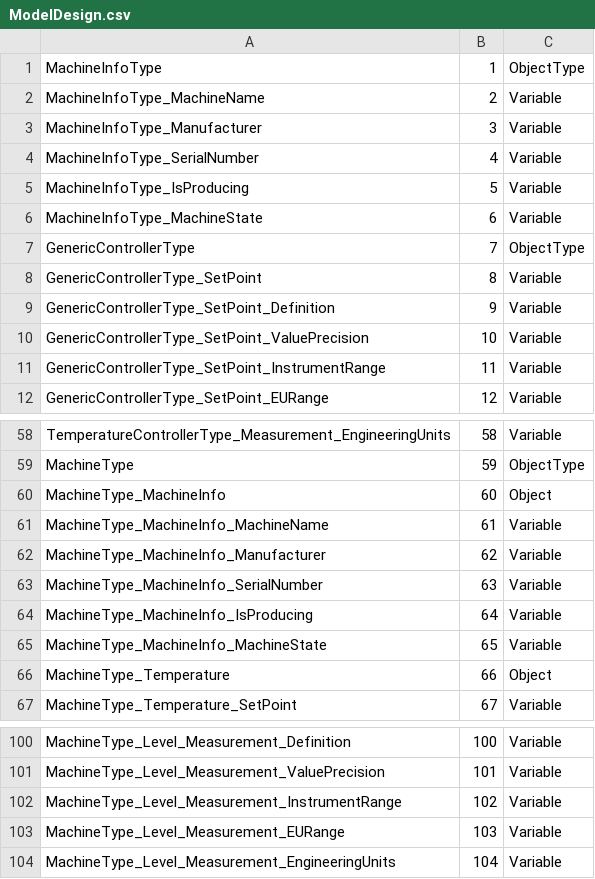
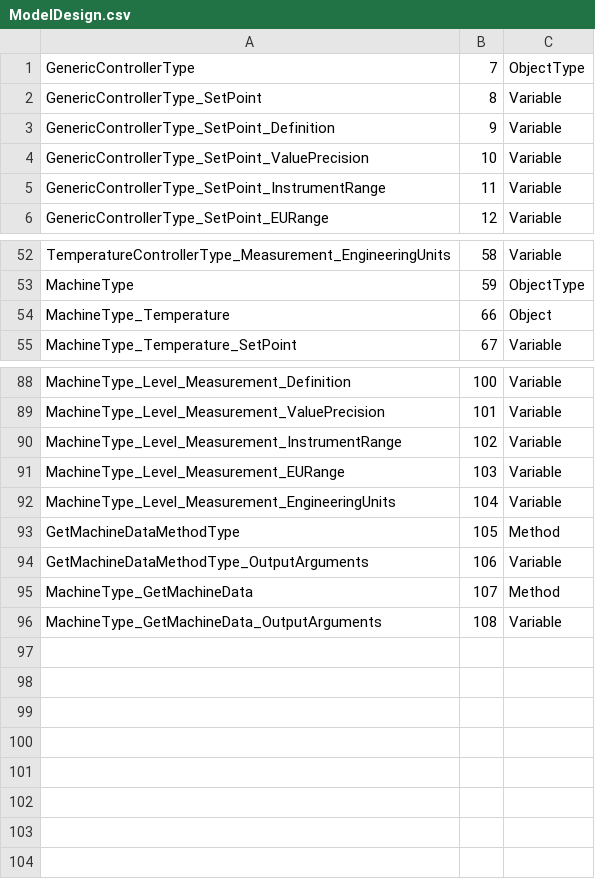
Before and after one commit to technosoftware-gmbh/opcua-solution-net, a CSV file: examples/DataTypes/SampleServer/Model/ModelDesign.csv, drawn as a sheet; only a part is shown, gaps mark what is left out.

Commit message:
Udpated DataTypes sample

```diff
--- a/examples/DataTypes/SampleServer/Model/ModelDesign.csv
+++ b/examples/DataTypes/SampleServer/Model/ModelDesign.csv
@@ -1,7 +1 @@
-MachineInfoType,1,ObjectType
-MachineInfoType_MachineName,2,Variable
-MachineInfoType_Manufacturer,3,Variable
-MachineInfoType_SerialNumber,4,Variable
-MachineInfoType_IsProducing,5,Variable
-MachineInfoType_MachineState,6,Variable
 GenericControllerType,7,ObjectType
@@ -59,8 +53,2 @@ TemperatureControllerType_Measurement_EngineeringUnits,58,Variable
 MachineType,59,ObjectType
-MachineType_MachineInfo,60,Object
-MachineType_MachineInfo_MachineName,61,Variable
-MachineType_MachineInfo_Manufacturer,62,Variable
-MachineType_MachineInfo_SerialNumber,63,Variable
-MachineType_MachineInfo_IsProducing,64,Variable
-MachineType_MachineInfo_MachineState,65,Variable
 MachineType_Temperature,66,Object
@@ -104 +92,5 @@ MachineType_Level_Measurement_EURange,103,Variable
 MachineType_Level_Measurement_EngineeringUnits,104,Variable
+GetMachineDataMethodType,105,Method
+GetMachineDataMethodType_OutputArguments,106,Variable
+MachineType_GetMachineData,107,Method
+MachineType_GetMachineData_OutputArguments,108,Variable
```
Also changed, not shown: 10 other files.
